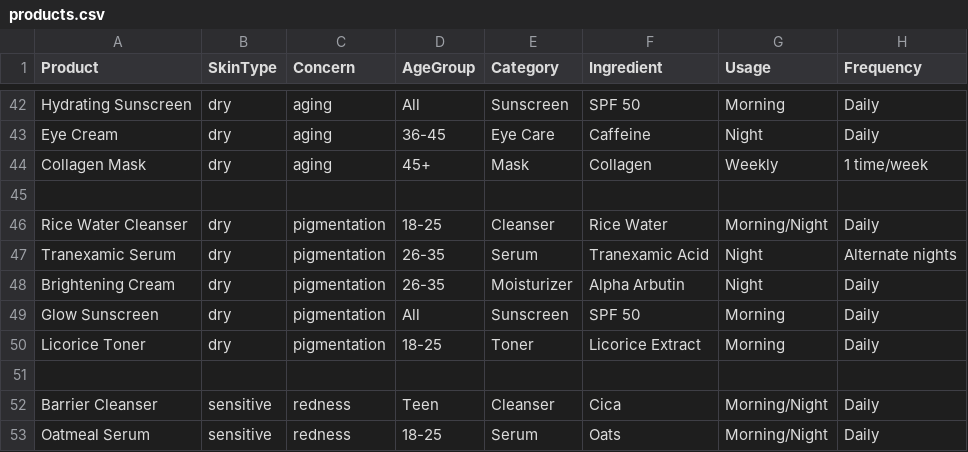
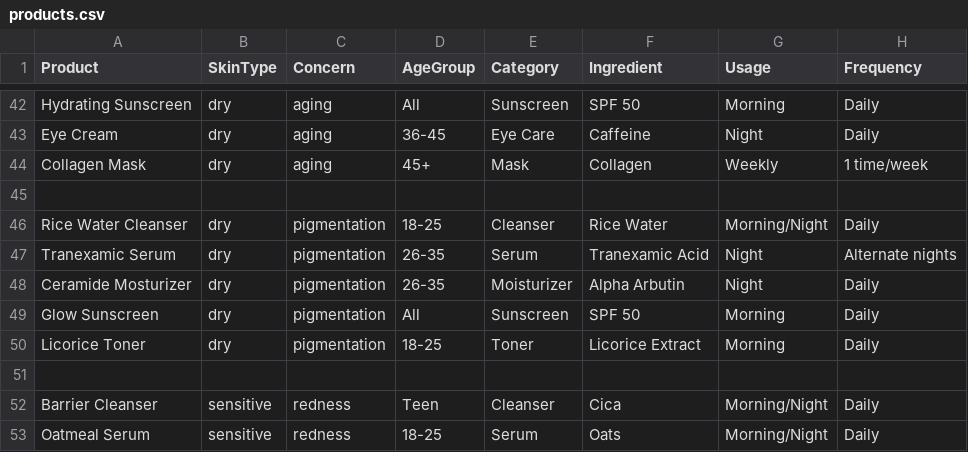
Before and after one commit to Kanchann27/GlowGuide, a CSV file: products.csv, drawn as a sheet; only a part is shown, gaps mark what is left out.

Commit message:
Update products.csv

```diff
--- a/products.csv
+++ b/products.csv
@@ -47,3 +47,3 @@ Rice Water Cleanser,dry,pigmentation,18-25,Cleanser,Rice Water,Morning/Night,Dai
 Tranexamic Serum,dry,pigmentation,26-35,Serum,Tranexamic Acid,Night,Alternate nights
-Brightening Cream,dry,pigmentation,26-35,Moisturizer,Alpha Arbutin,Night,Daily
+Ceramide Mosturizer,dry,pigmentation,26-35,Moisturizer,Alpha Arbutin,Night,Daily
 Glow Sunscreen,dry,pigmentation,All,Sunscreen,SPF 50,Morning,Daily
```
